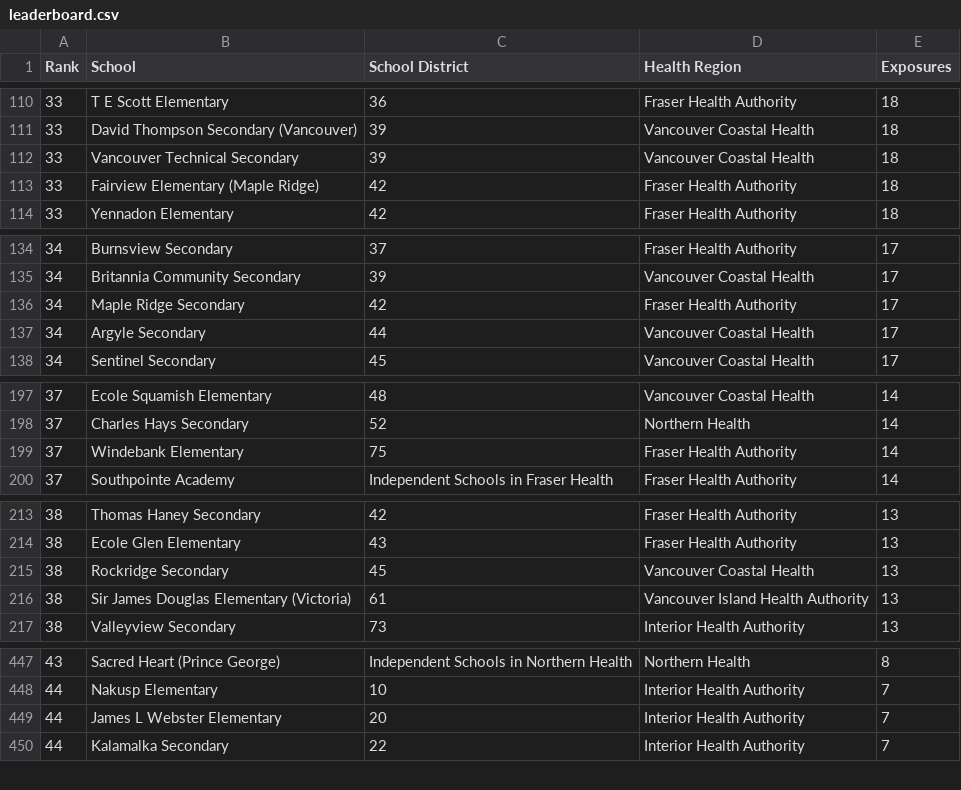
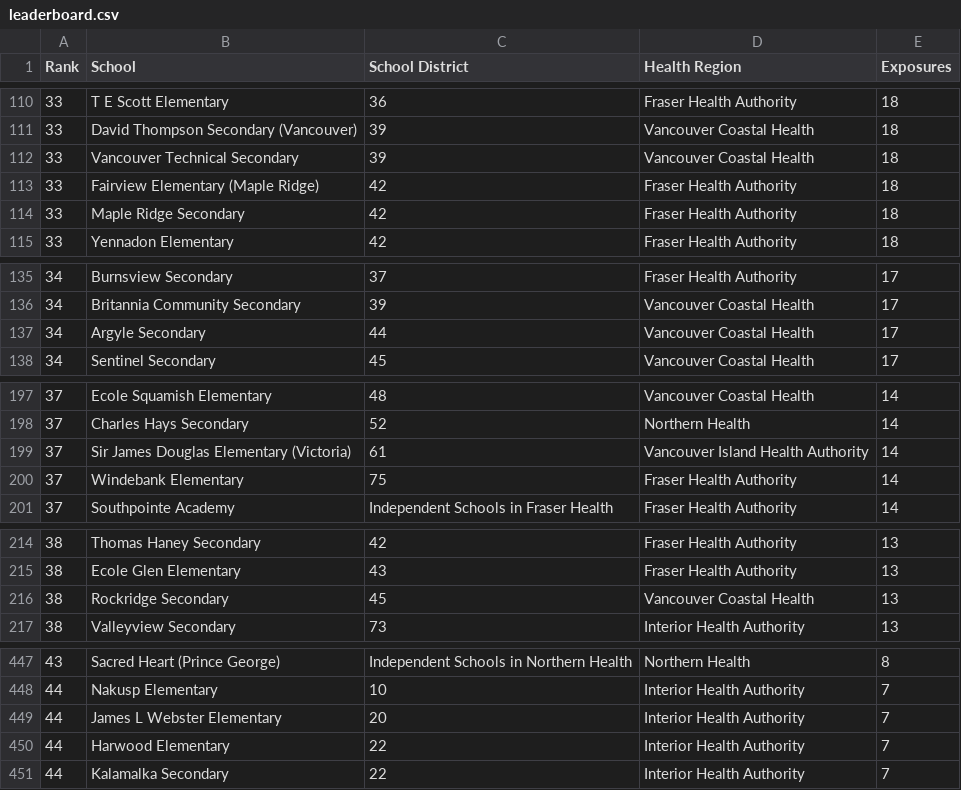
Before and after one commit to spod/bcschoolscoviddata, a CSV file: data/leaderboard.csv, drawn as a sheet; only a part is shown, gaps mark what is left out; the diff covers the shown part only.

```diff
--- a/data/leaderboard.csv
+++ b/data/leaderboard.csv
@@ -113,2 +113,3 @@ Rank,School,School District,Health Region,Exposures
 33,Fairview Elementary (Maple Ridge),42,Fraser Health Authority,18
+33,Maple Ridge Secondary,42,Fraser Health Authority,18
 33,Yennadon Elementary,42,Fraser Health Authority,18
@@ -135,3 +136,2 @@ Rank,School,School District,Health Region,Exposures
 34,Britannia Community Secondary,39,Vancouver Coastal Health,17
-34,Maple Ridge Secondary,42,Fraser Health Authority,17
 34,Argyle Secondary,44,Vancouver Coastal Health,17
@@ -198,2 +198,3 @@ Rank,School,School District,Health Region,Exposures
 37,Charles Hays Secondary,52,Northern Health,14
+37,Sir James Douglas Elementary (Victoria),61,Vancouver Island Health Authority,14
 37,Windebank Elementary,75,Fraser Health Authority,14
@@ -215,3 +216,2 @@ Rank,School,School District,Health Region,Exposures
 38,Rockridge Secondary,45,Vancouver Coastal Health,13
-38,Sir James Douglas Elementary (Victoria),61,Vancouver Island Health Authority,13
 38,Valleyview Secondary,73,Interior Health Authority,13
@@ -449,2 +449,3 @@ Rank,School,School District,Health Region,Exposures
 44,James L Webster Elementary,20,Interior Health Authority,7
+44,Harwood Elementary,22,Interior Health Authority,7
 44,Kalamalka Secondary,22,Interior Health Authority,7
```
Also changed, not shown: 1 added row and 2 removed rows elsewhere in this file, 3 other files.
